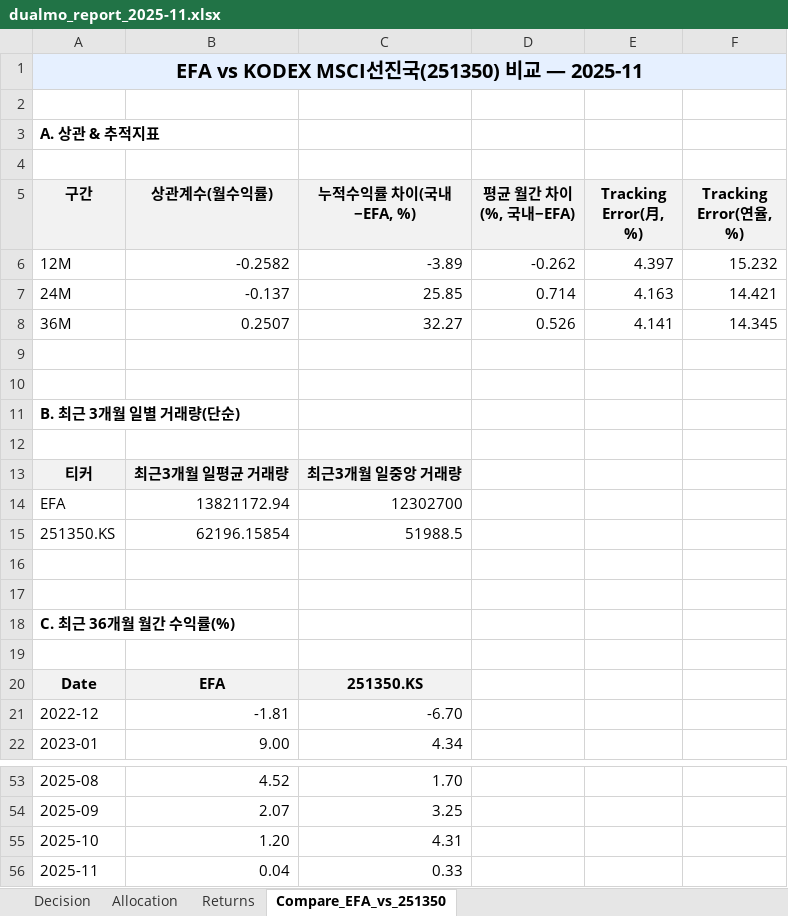
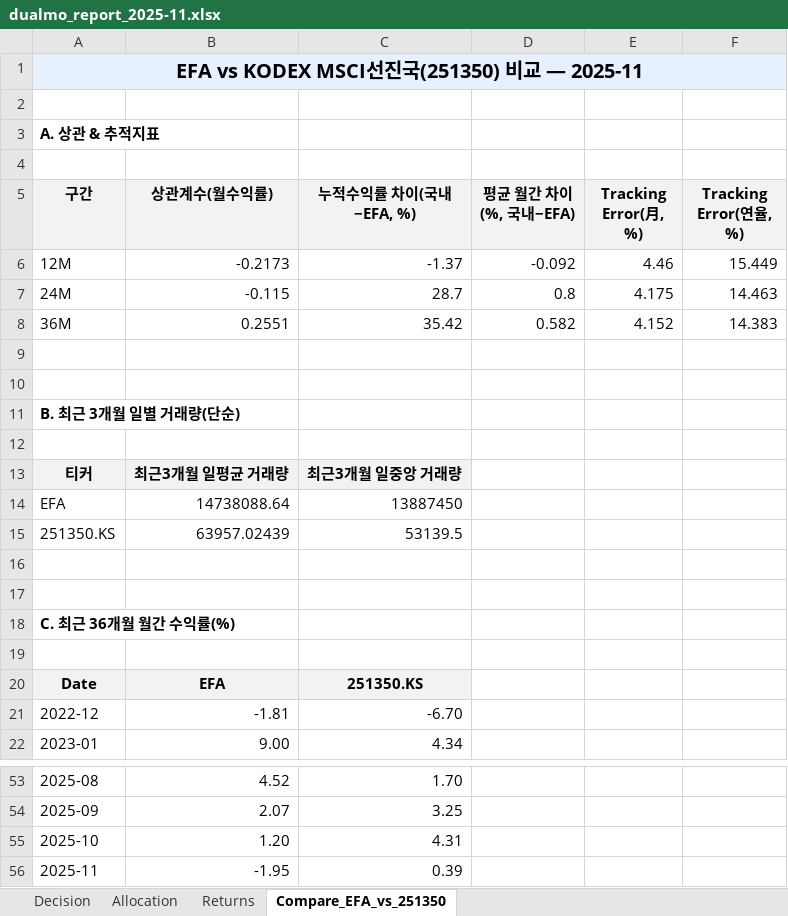
Before and after one commit to ophnsjh0/stocks, an Excel workbook: ISA/dual_momentum_out/dualmo_report_2025-11.xlsx, sheet Compare_EFA_vs_251350, drawn as a sheet; only a part is shown, gaps mark what is left out; values as stored, in another font and other column widths than the file's, no borders; the diff names each change by its address in the sheet, - before the commit and + after, or states it on an @@ line.

```diff
--- a/ISA/dual_momentum_out/dualmo_report_2025-11.xlsx (sheet Compare_EFA_vs_251350)
+++ b/ISA/dual_momentum_out/dualmo_report_2025-11.xlsx (sheet Compare_EFA_vs_251350)
-B6 (상관계수(월수익률)): -0.2582
+B6 (상관계수(월수익률)): -0.2173
-C6 (누적수익률 차이(국내−EFA, %)): -3.89
+C6 (누적수익률 차이(국내−EFA, %)): -1.37
-D6 (평균 월간 차이(%, 국내−EFA)): -0.262
+D6 (평균 월간 차이(%, 국내−EFA)): -0.092
-E6 (Tracking Error(月, %)): 4.397
+E6 (Tracking Error(月, %)): 4.46
-F6 (Tracking Error(연율, %)): 15.232
+F6 (Tracking Error(연율, %)): 15.449
-B7 (상관계수(월수익률)): -0.137
+B7 (상관계수(월수익률)): -0.115
-C7 (누적수익률 차이(국내−EFA, %)): 25.85
+C7 (누적수익률 차이(국내−EFA, %)): 28.7
-D7 (평균 월간 차이(%, 국내−EFA)): 0.714
+D7 (평균 월간 차이(%, 국내−EFA)): 0.8
-E7 (Tracking Error(月, %)): 4.163
+E7 (Tracking Error(月, %)): 4.175
-F7 (Tracking Error(연율, %)): 14.421
+F7 (Tracking Error(연율, %)): 14.463
-B8 (상관계수(월수익률)): 0.2507
+B8 (상관계수(월수익률)): 0.2551
-C8 (누적수익률 차이(국내−EFA, %)): 32.27
+C8 (누적수익률 차이(국내−EFA, %)): 35.42
-D8 (평균 월간 차이(%, 국내−EFA)): 0.526
+D8 (평균 월간 차이(%, 국내−EFA)): 0.582
-E8 (Tracking Error(月, %)): 4.141
+E8 (Tracking Error(月, %)): 4.152
-F8 (Tracking Error(연율, %)): 14.345
+F8 (Tracking Error(연율, %)): 14.383
-B14 (상관계수(월수익률)): 13821172.94
+B14 (상관계수(월수익률)): 14738088.64
-C14 (누적수익률 차이(국내−EFA, %)): 12302700
+C14 (누적수익률 차이(국내−EFA, %)): 13887450
-B15 (상관계수(월수익률)): 62196.15854
+B15 (상관계수(월수익률)): 63957.02439
-C15 (누적수익률 차이(국내−EFA, %)): 51988.5
+C15 (누적수익률 차이(국내−EFA, %)): 53139.5
-B56 (상관계수(월수익률)): 0.04
+B56 (상관계수(월수익률)): -1.95
-C56 (누적수익률 차이(국내−EFA, %)): 0.33
+C56 (누적수익률 차이(국내−EFA, %)): 0.39
```
Also changed, not shown: sheet Returns, sheet Decision, sheet Allocation, ISA/laa_out/laa_report_2025-11.xlsx, ISA/vaa_out/vaa_report_2025-11.xlsx, 15 other files.
